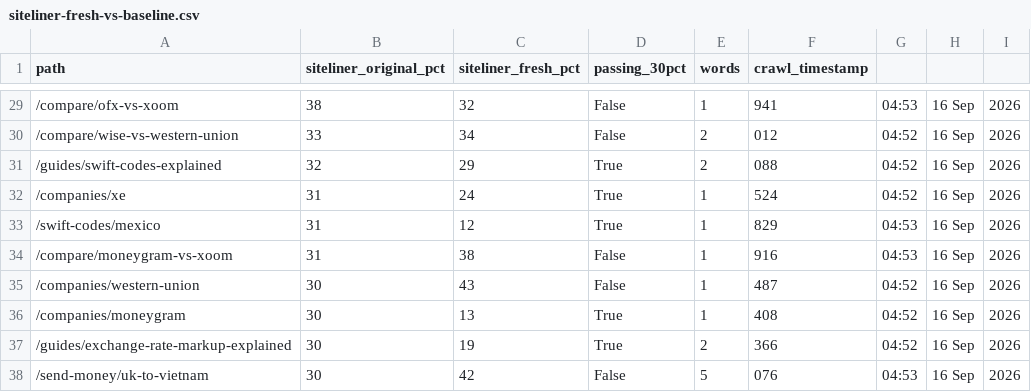
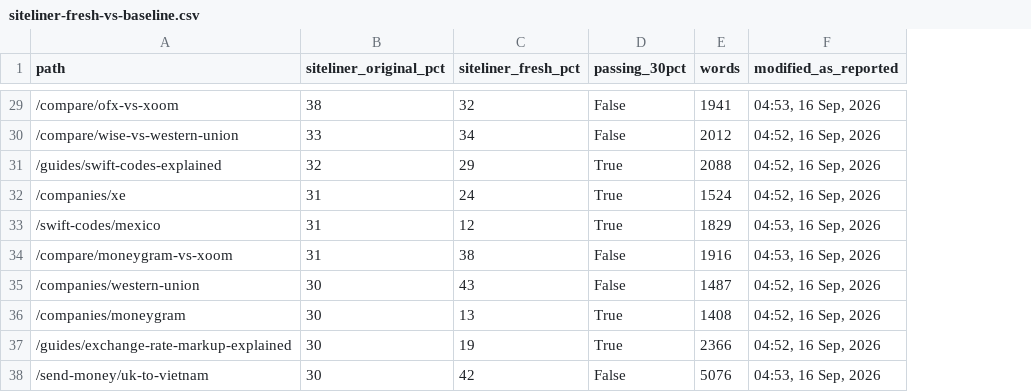
Before and after one commit to akifhazarvi/moneytransfers, a CSV file: seo/content-brief-2026-09/siteliner-fresh-vs-baseline.csv, drawn as a sheet; only a part is shown, gaps mark what is left out; removed rows and columns are numbered as before the commit, all else as after; the diff covers the shown part only; the diff names each change by its address in the sheet, - before the commit and + after, or states it on an @@ line.

```diff
--- a/seo/content-brief-2026-09/siteliner-fresh-vs-baseline.csv
+++ b/seo/content-brief-2026-09/siteliner-fresh-vs-baseline.csv
-column F (crawl_timestamp), rows 29-38: 941 | 012 | 088 | 524 | 829 | 916 | 487 | 408 | 366 | 076
-column G, rows 29-38: 04:53 | 04:52 | 04:52 | 04:52 | 04:53 | 04:53 | 04:52 | 04:52 | 04:52 | 04:53
-column H, rows 29-38: all 16 Sep
-column I, rows 29-38: all 2026
+column F (modified_as_reported), rows 29-38: 04:53, 16 Sep, 2026 | 04:52, 16 Sep, 2026 | 04:52, 16 Sep, 2026 | 04:52, 16 Sep, 2026 | 04:53, 16 Sep, 2026 | 04:53, 16 Sep, 2026 | 04:52, 16 Sep, 2026 | 04:52, 16 Sep, 2026 | 04:52, 16 Sep, 2026 | 04:53, 16 Sep, 2026
-E29 (words): 1
+E29 (words): 1941
-E30 (words): 2
+E30 (words): 2012
-E31 (words): 2
+E31 (words): 2088
-E32 (words): 1
+E32 (words): 1524
-E33 (words): 1
+E33 (words): 1829
-E34 (words): 1
+E34 (words): 1916
-E35 (words): 1
+E35 (words): 1487
-E36 (words): 1
+E36 (words): 1408
-E37 (words): 2
+E37 (words): 2366
-E38 (words): 5
+E38 (words): 5076
```
Also changed, not shown: 27 edited cells elsewhere in this file, 4 other files.
